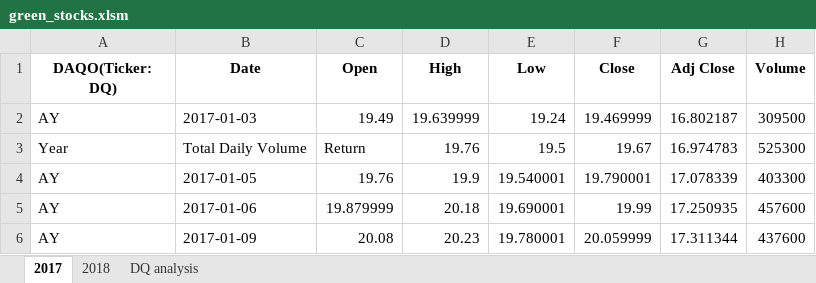
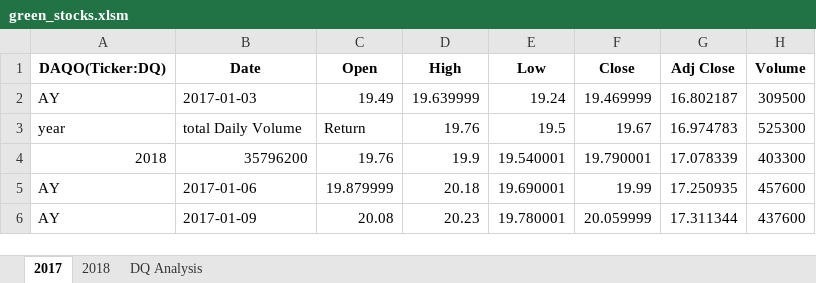
Before and after one commit to esammons/Stock-Analysis, an Excel workbook: green_stocks.xlsm, sheet 2017, drawn as a sheet; only a part is shown; values as stored, in another font and other column widths than the file's, no borders; the diff names each change by its address in the sheet, - before the commit and + after, or states it on an @@ line.

Commit message:
Add files via upload

```diff
--- a/green_stocks.xlsm (sheet 2017)
+++ b/green_stocks.xlsm (sheet 2017)
-sheet tab: DQ analysis
+sheet tab: DQ Analysis
-A1: DAQO(Ticker: DQ)
+A1: DAQO(Ticker:DQ)
-A3 (DAQO(Ticker:DQ)): Year
+A3 (DAQO(Ticker:DQ)): year
-B3 (Date): Total Daily Volume
+B3 (Date): total Daily Volume
-A4 (DAQO(Ticker:DQ)): AY
+A4 (DAQO(Ticker:DQ)): 2018
-B4 (Date): 2017-01-05
+B4 (Date): 35796200
```
Also changed, not shown: sheet DQ Analysis.
